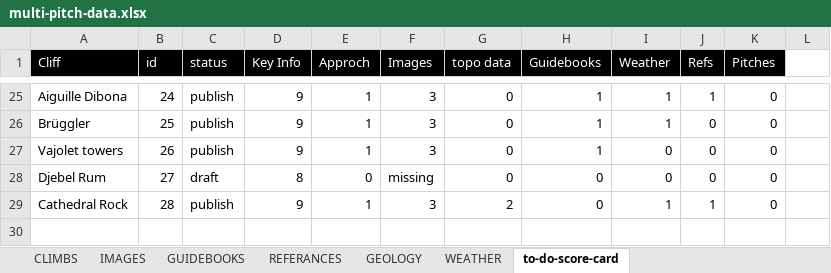
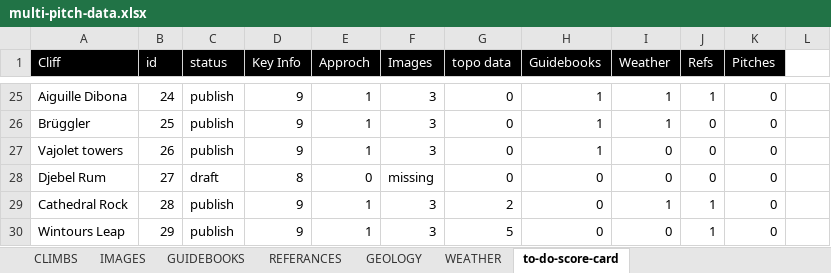
Before and after one commit to dankni/multi-pitch, an Excel workbook: working-files/multi-pitch-data.xlsx, sheet to-do-score-card, drawn as a sheet; only a part is shown, gaps mark what is left out; values as stored, in another font and other column widths than the file's, no borders; conditional formats not drawn; the diff names each change by its address in the sheet, - before the commit and + after, or states it on an @@ line.

Commit message:
added wintours leap climb

```diff
--- a/working-files/multi-pitch-data.xlsx (sheet to-do-score-card)
+++ b/working-files/multi-pitch-data.xlsx (sheet to-do-score-card)
+row 30: Wintours Leap | 29 | publish | 9 | 1 | 3 | 5 | 0 | 0 | 1 | 0
```
Also changed, not shown: sheet CLIMBS, sheet IMAGES, 28 other files.
